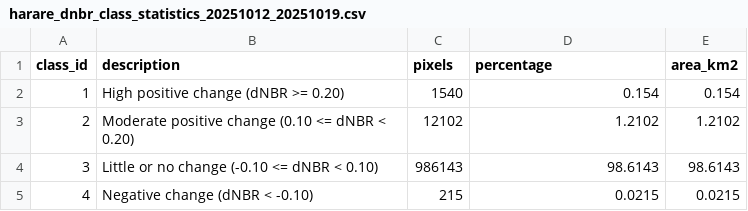
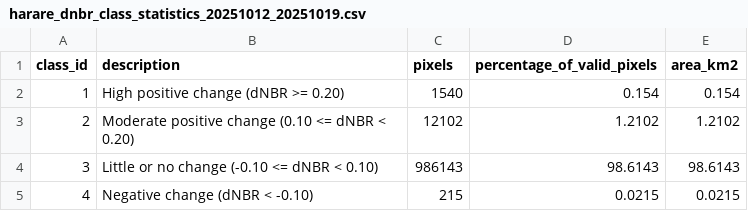
Before and after one commit to roseTadiwa/zimbabwe-weather-intelligence-MACROEDTECH, a CSV file: reports/satellite/harare_dnbr_class_statistics_20251012_20251019.csv, drawn as a sheet.

```diff
--- a/reports/satellite/harare_dnbr_class_statistics_20251012_20251019.csv
+++ b/reports/satellite/harare_dnbr_class_statistics_20251012_20251019.csv
@@ -1,2 +1,2 @@
-class_id,description,pixels,percentage,area_km2
+class_id,description,pixels,percentage_of_valid_pixels,area_km2
 1,High positive change (dNBR >= 0.20),1540,0.154,0.154
```
Also changed, not shown: reports/satellite/harare_high_dnbr_regions_20251012_20251019.csv, reports/satellite/harare_satellite_index_statistics_20251019.csv, 27 other files.
